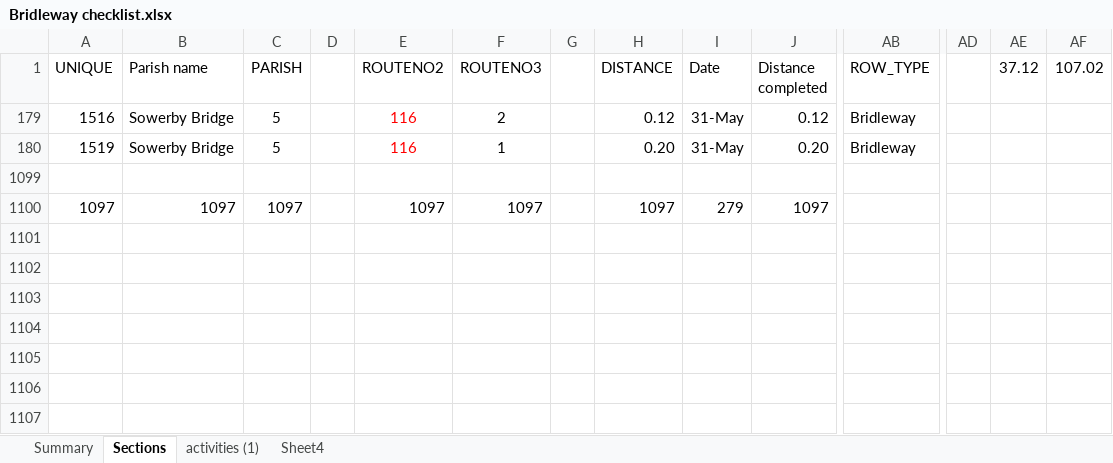
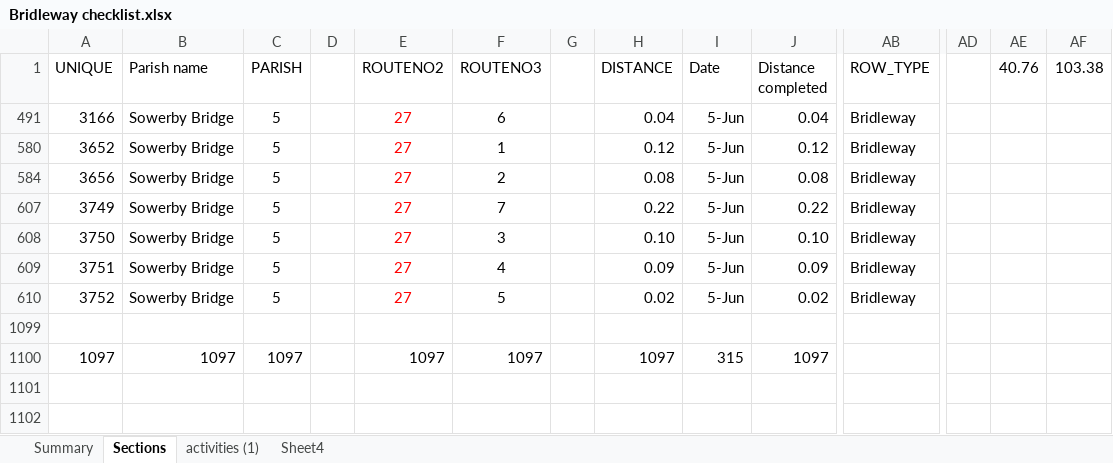
Before and after one commit to phillongworth/phillongworth.github.io, an Excel workbook: Bridleway checklist.xlsx, sheet Sections, drawn as a sheet; only a part is shown, gaps mark what is left out; values as stored, in another font and other column widths than the file's, no borders; charts and pictures and conditional formats not drawn; removed rows and columns are numbered as before the commit, all else as after; rows hold the shown columns only; the diff names each change by its address in the sheet, - before the commit and + after, or states it on an @@ line.

```diff
--- a/Bridleway checklist.xlsx (sheet Sections)
+++ b/Bridleway checklist.xlsx (sheet Sections)
-AE1: 37.12
+AE1: 40.76
-AF1: 107.02
+AF1: 103.38
+row 491: 3166 | Sowerby Bridge | 5 |  | 27 | 6 |  | 0.04 | 5-Jun | 0.04 | Bridleway
-A580 (UNIQUE): 1516
+A580 (UNIQUE): 3652
-E580 (ROUTENO2): 116
+E580 (ROUTENO2): 27
-F580 (ROUTENO3): 2
+F580 (ROUTENO3): 1
-I580 (Date): 31-May
+I580 (Date): 5-Jun
@@ row 180 hidden: 1519 | Sowerby Bridge | 5 |  | 116 | 1 |  | 0.20 | 31-May | 0.20 | Bridleway @@
+row 584: 3656 | Sowerby Bridge | 5 |  | 27 | 2 |  | 0.08 | 5-Jun | 0.08 | Bridleway
+row 607: 3749 | Sowerby Bridge | 5 |  | 27 | 7 |  | 0.22 | 5-Jun | 0.22 | Bridleway
+row 608: 3750 | Sowerby Bridge | 5 |  | 27 | 3 |  | 0.10 | 5-Jun | 0.10 | Bridleway
+row 609: 3751 | Sowerby Bridge | 5 |  | 27 | 4 |  | 0.09 | 5-Jun | 0.09 | Bridleway
+row 610: 3752 | Sowerby Bridge | 5 |  | 27 | 5 |  | 0.02 | 5-Jun | 0.02 | Bridleway
-I1100 (Date): 279
+I1100 (Date): 315
```
Also changed, not shown: sheet Summary, formulas that keep their value, hidden cells, charts or pictures, 1 other file.
